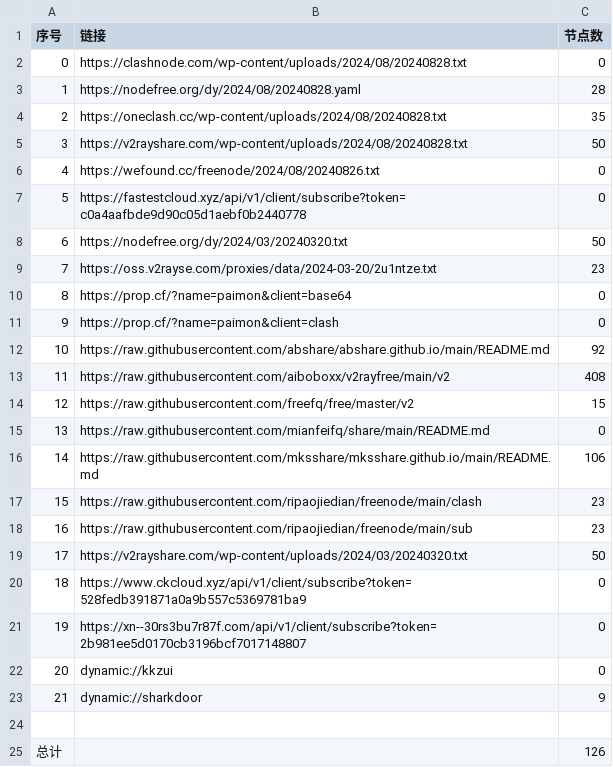
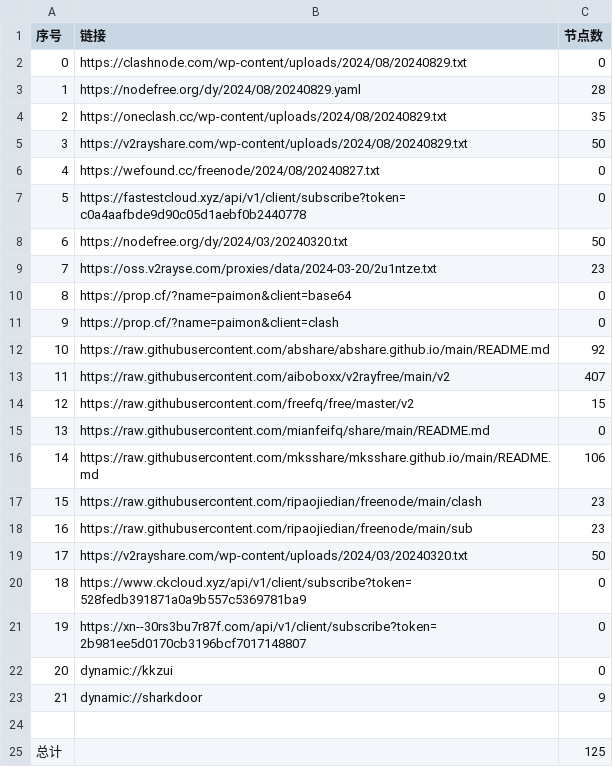
Before and after one commit to Limkon/AutoMergePublicNodes, a CSV file: list_result.csv, drawn as a sheet.

```diff
--- a/list_result.csv
+++ b/list_result.csv
@@ -1,7 +1,7 @@
 序号,链接,节点数
-0,https://clashnode.com/wp-content/uploads/2024/08/20240828.txt,0
-1,https://nodefree.org/dy/2024/08/20240828.yaml,28
-2,https://oneclash.cc/wp-content/uploads/2024/08/20240828.txt,35
-3,https://v2rayshare.com/wp-content/uploads/2024/08/20240828.txt,50
-4,https://wefound.cc/freenode/2024/08/20240826.txt,0
+0,https://clashnode.com/wp-content/uploads/2024/08/20240829.txt,0
+1,https://nodefree.org/dy/2024/08/20240829.yaml,28
+2,https://oneclash.cc/wp-content/uploads/2024/08/20240829.txt,35
+3,https://v2rayshare.com/wp-content/uploads/2024/08/20240829.txt,50
+4,https://wefound.cc/freenode/2024/08/20240827.txt,0
 5,https://fastestcloud.xyz/api/v1/client/subscribe?token=c0a4aafbde9d90c05d1aebf0b2440778,0
@@ -12,3 +12,3 @@
 10,https://raw.githubusercontent.com/abshare/abshare.github.io/main/README.md,92
-11,https://raw.githubusercontent.com/aiboboxx/v2rayfree/main/v2,408
+11,https://raw.githubusercontent.com/aiboboxx/v2rayfree/main/v2,407
 12,https://raw.githubusercontent.com/freefq/free/master/v2,15
@@ -24,2 +24,2 @@
 
-总计,,126
+总计,,125
```
Also changed, not shown: 5 other files.
